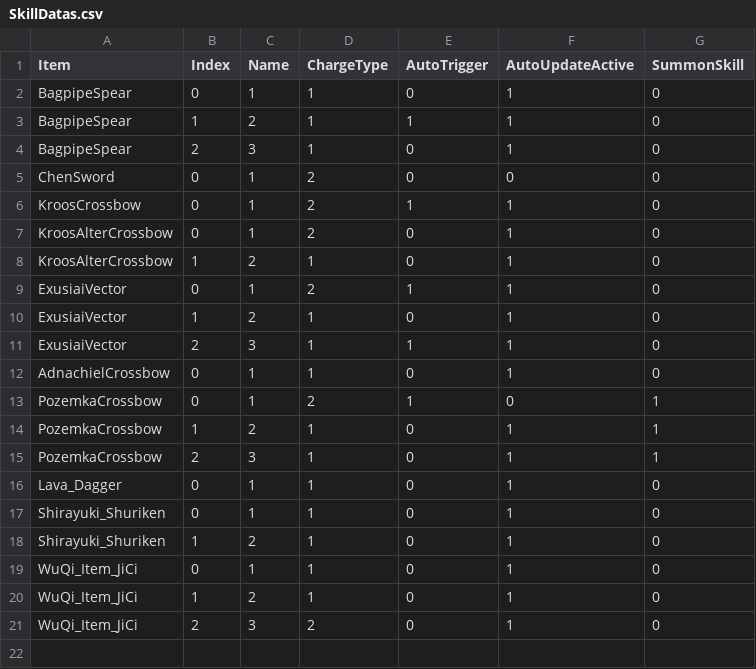
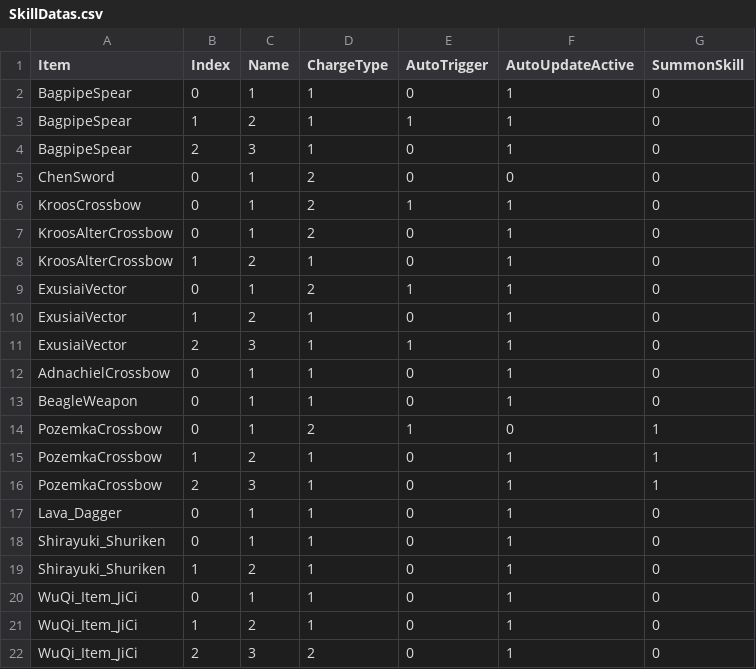
Before and after one commit to czbo1dontsmokeworkplace/ArknightsMod, a CSV file: Assets/LevelDatas/SkillDatas.csv, drawn as a sheet; the diff names each change by its address in the sheet, - before the commit and + after, or states it on an @@ line.

```diff
--- a/Assets/LevelDatas/SkillDatas.csv
+++ b/Assets/LevelDatas/SkillDatas.csv
+row 13: BeagleWeapon | 0 | 1 | 1 | 0 | 1 | 0
```
Also changed, not shown: 44 other files.
